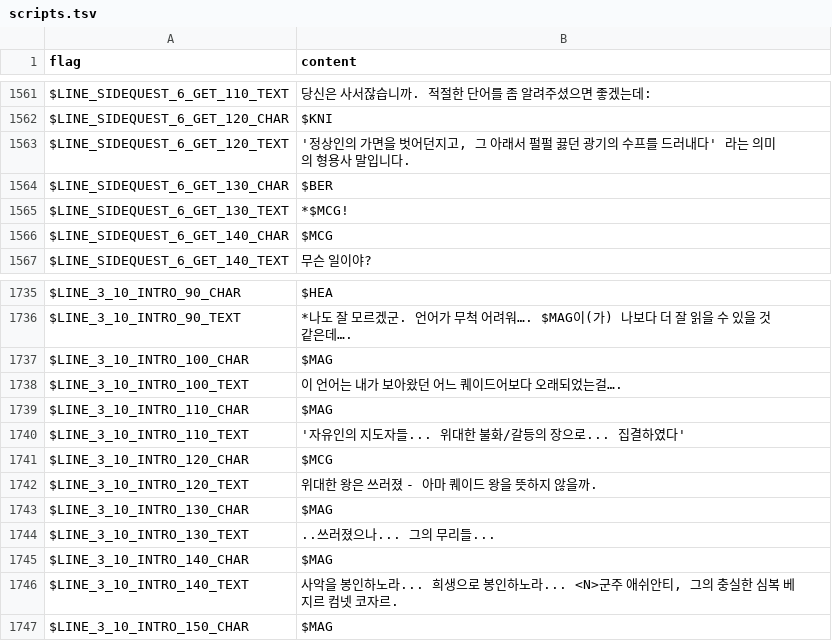
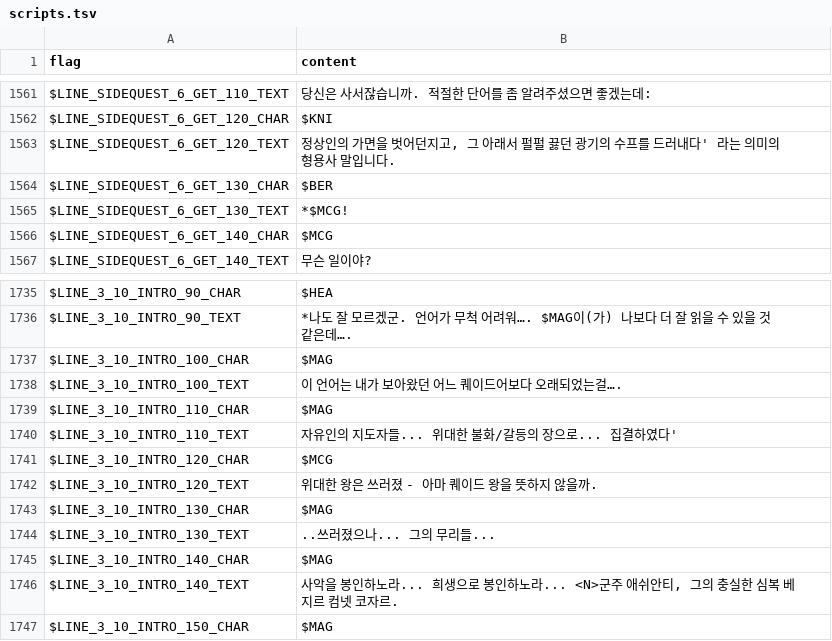
Before and after one commit to larsiusprime/defendersquest-loc, a TSV file: dq1_dx/ko-KR/scripts.tsv, drawn as a sheet; only a part is shown, gaps mark what is left out.

Commit message:
Automated sync from Google Sheets

```diff
--- a/dq1_dx/ko-KR/scripts.tsv
+++ b/dq1_dx/ko-KR/scripts.tsv
@@ -1562,3 +1562,3 @@ $LINE_SIDEQUEST_6_GET_110_TEXT	당신은 사서잖습니까. 적절한 단어를
 $LINE_SIDEQUEST_6_GET_120_CHAR	$KNI
-$LINE_SIDEQUEST_6_GET_120_TEXT	'정상인의 가면을 벗어던지고, 그 아래서 펄펄 끓던 광기의 수프를 드러내다' 라는 의미의 형용사 말입니다.
+$LINE_SIDEQUEST_6_GET_120_TEXT	정상인의 가면을 벗어던지고, 그 아래서 펄펄 끓던 광기의 수프를 드러내다' 라는 의미의 형용사 말입니다.
 $LINE_SIDEQUEST_6_GET_130_CHAR	$BER
@@ -1739,3 +1739,3 @@ $LINE_3_10_INTRO_100_TEXT	이 언어는 내가 보아왔던 어느 퀘이드어
 $LINE_3_10_INTRO_110_CHAR	$MAG
-$LINE_3_10_INTRO_110_TEXT	'자유인의 지도자들... 위대한 불화/갈등의 장으로... 집결하였다'
+$LINE_3_10_INTRO_110_TEXT	자유인의 지도자들... 위대한 불화/갈등의 장으로... 집결하였다'
 $LINE_3_10_INTRO_120_CHAR	$MCG
```
